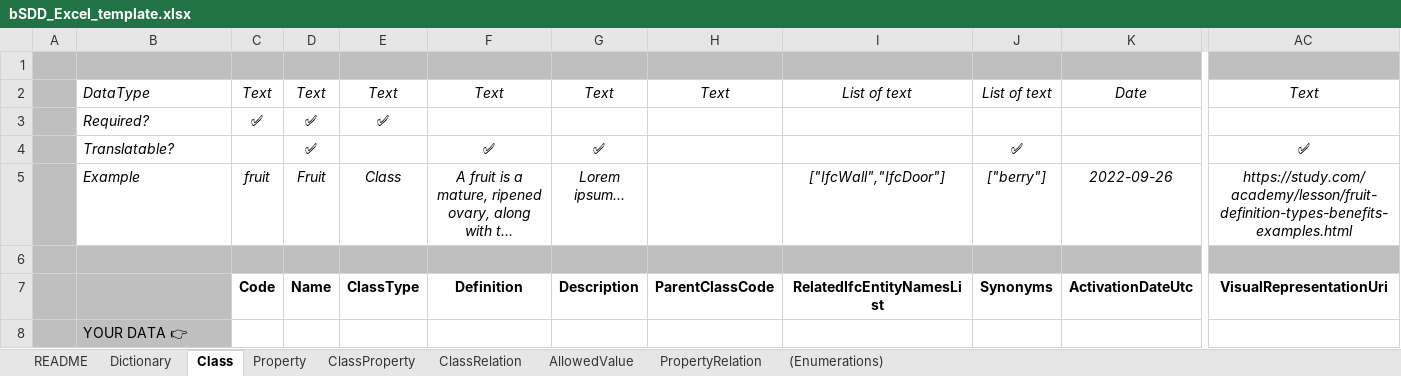
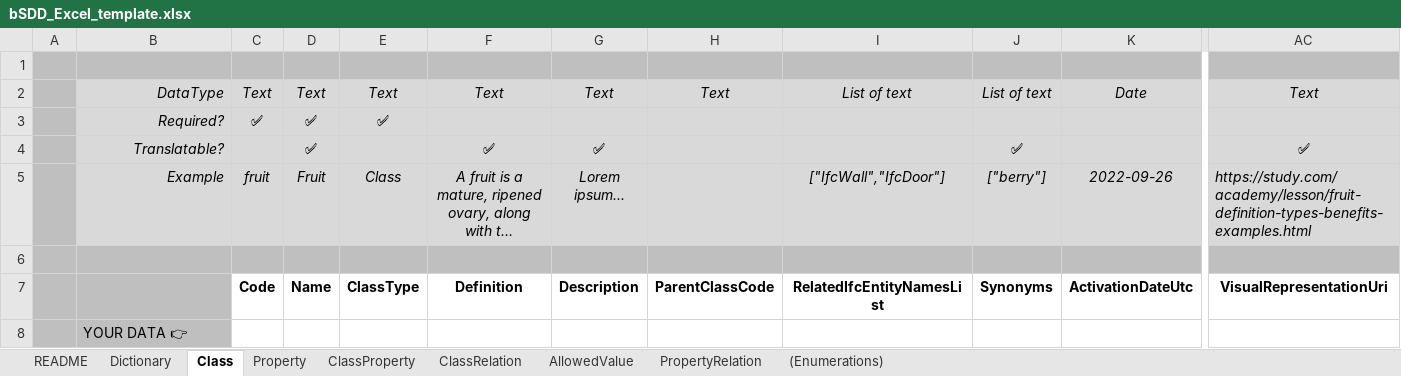
Before and after one commit to buildingSMART/bSDD, an Excel workbook: Model/Import Model/spreadsheet-import/bSDD_Excel_template.xlsx, sheet Class, drawn as a sheet; only a part is shown, gaps mark what is left out; long unchanged cells end in …; values as stored, in another font and other column widths than the file's, no borders; table styles not drawn; the diff covers the shown part only; the diff names each change by its address in the sheet, - before the commit and + after, or states it on an @@ line.

```diff
--- a/Model/Import Model/spreadsheet-import/bSDD_Excel_template.xlsx (sheet Class)
+++ b/Model/Import Model/spreadsheet-import/bSDD_Excel_template.xlsx (sheet Class)
-B2:AC5 fill: none
+B2:AC5 fill: #D9D9D9
-B2:B5 alignment: left
+B2:B5 alignment: right
-AC5 alignment: center
+AC5 alignment: left
```
Also changed, not shown: cell formats elsewhere in this sheet, sheet Property, sheet ClassProperty, sheet Dictionary, sheet AllowedValue, sheet ClassRelation, sheet PropertyRelation, 1 more sheet, 16 other files.
